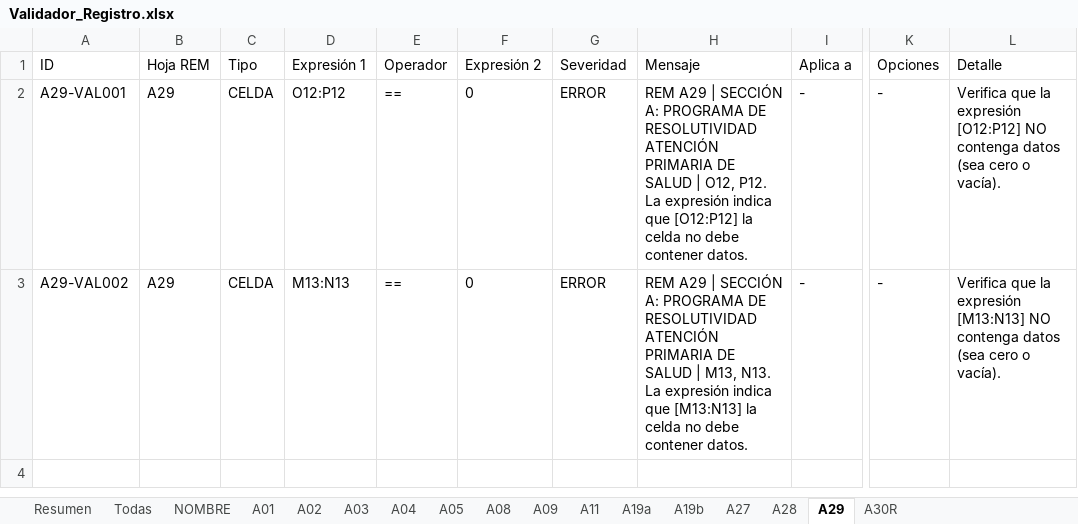
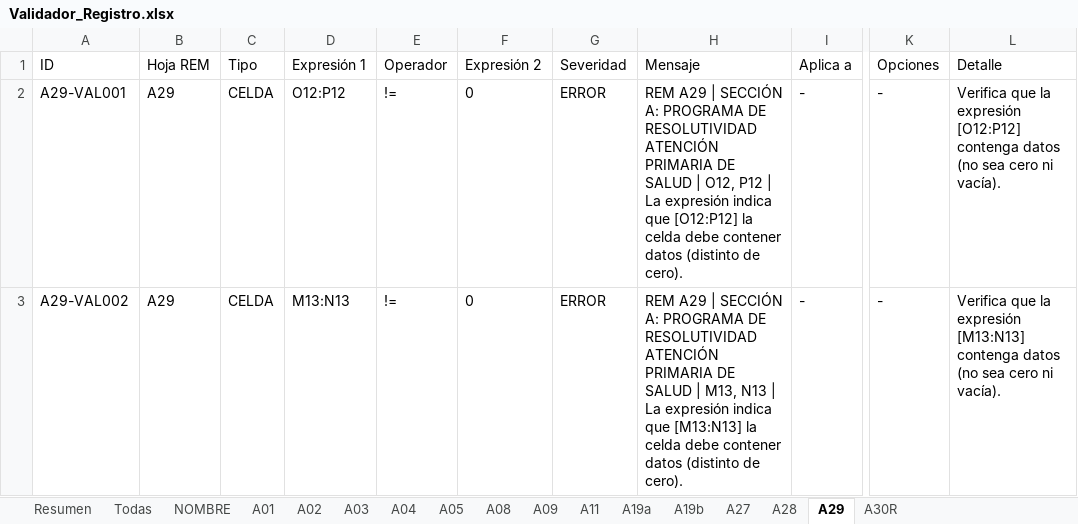
Before and after one commit to rogarces85/validador-deis-sso, an Excel workbook: Validador_Registro.xlsx, sheet A29, drawn as a sheet; only a part is shown, gaps mark what is left out; values as stored, in another font and other column widths than the file's, no borders; the diff names each change by its address in the sheet, - before the commit and + after, or states it on an @@ line.

Commit message:
posible arreglo mensajes

```diff
--- a/Validador_Registro.xlsx (sheet A29)
+++ b/Validador_Registro.xlsx (sheet A29)
-E2:E3 (Operador): ==
+E2:E3 (Operador): !=
-H2 (Mensaje): …| O12, P12. La expresión indica que [O12:P12] la celda no debe contener datos.
+H2 (Mensaje): …| O12, P12 | La expresión indica que [O12:P12] la celda debe contener datos (distinto de cero).
-L2 (Detalle): …expresión [O12:P12] NO contenga datos (sea cero o vacía).
+L2 (Detalle): …expresión [O12:P12] contenga datos (no sea cero ni vacía).
-H3 (Mensaje): …| M13, N13. La expresión indica que [M13:N13] la celda no debe contener datos.
+H3 (Mensaje): …| M13, N13 | La expresión indica que [M13:N13] la celda debe contener datos (distinto de cero).
-L3 (Detalle): …expresión [M13:N13] NO contenga datos (sea cero o vacía).
+L3 (Detalle): …expresión [M13:N13] contenga datos (no sea cero ni vacía).
```
Also changed, not shown: sheet Todas, sheet A01, sheet A28, sheet A08, sheet A03, sheet A05, 9 more sheets, 34 other files.
